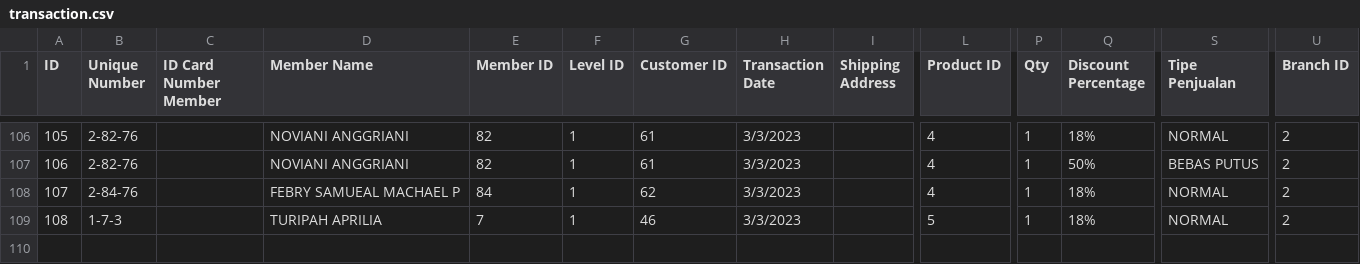
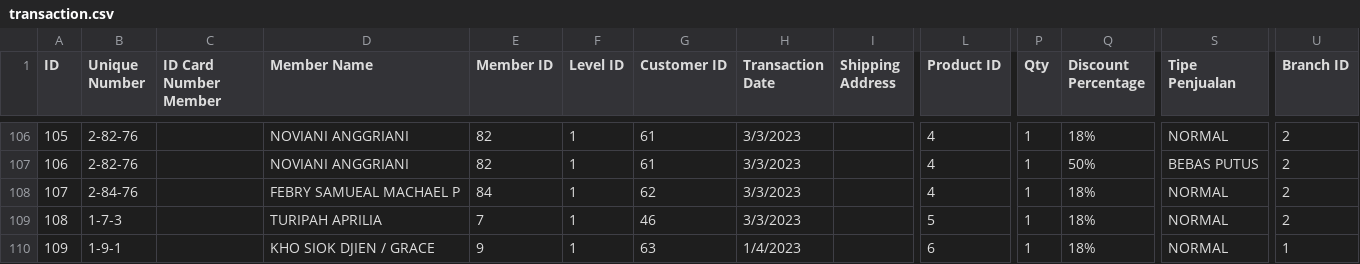
Before and after one commit to fauzanajipray/waters-mlm, a CSV file: storage/app/sample/transaction.csv, drawn as a sheet; only a part is shown, gaps mark what is left out; rows hold the shown columns only; the diff names each change by its address in the sheet, - before the commit and + after, or states it on an @@ line.

```diff
--- a/storage/app/sample/transaction.csv
+++ b/storage/app/sample/transaction.csv
+row 110: 109 | 1-9-1 |  | KHO SIOK DJIEN / GRACE | 9 | 1 | 63 | 1/4/2023 |  | 6 | 1 | 18% | NORMAL | 1
```
Also changed, not shown: storage/app/sample/customer.csv, storage/app/sample/member.csv, 3 other files.
